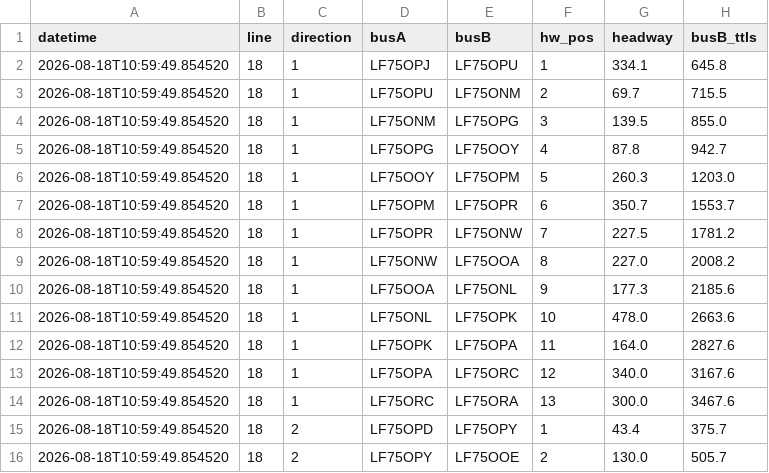
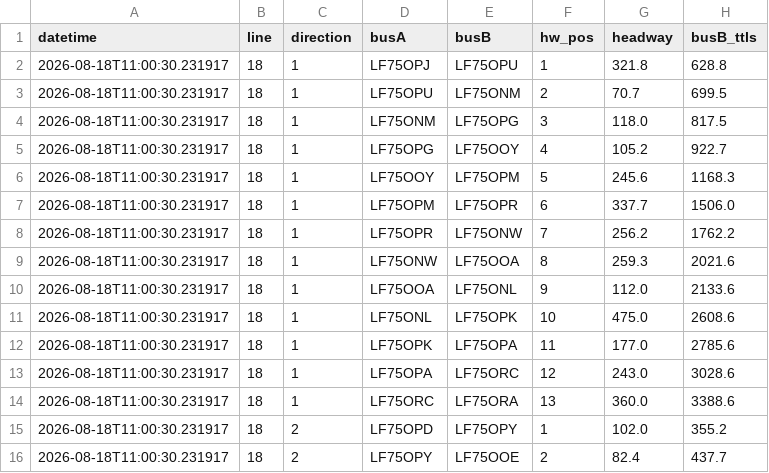
Before and after one commit to alejp1998/bus-headways-anom-detection, a CSV file: London/Data/RealTime/headways_burst.csv, drawn as a sheet; only a part is shown; the diff covers the shown part only.

```diff
--- a/London/Data/RealTime/headways_burst.csv
+++ b/London/Data/RealTime/headways_burst.csv
@@ -1,16 +1,16 @@
 datetime,line,direction,busA,busB,hw_pos,headway,busB_ttls
-2026-08-18T10:59:49.854520,18,1,LF75OPJ,LF75OPU,1,334.1,645.8
-2026-08-18T10:59:49.854520,18,1,LF75OPU,LF75ONM,2,69.7,715.5
-2026-08-18T10:59:49.854520,18,1,LF75ONM,LF75OPG,3,139.5,855.0
-2026-08-18T10:59:49.854520,18,1,LF75OPG,LF75OOY,4,87.8,942.7
-2026-08-18T10:59:49.854520,18,1,LF75OOY,LF75OPM,5,260.3,1203.0
-2026-08-18T10:59:49.854520,18,1,LF75OPM,LF75OPR,6,350.7,1553.7
-2026-08-18T10:59:49.854520,18,1,LF75OPR,LF75ONW,7,227.5,1781.2
-2026-08-18T10:59:49.854520,18,1,LF75ONW,LF75OOA,8,227.0,2008.2
-2026-08-18T10:59:49.854520,18,1,LF75OOA,LF75ONL,9,177.3,2185.6
-2026-08-18T10:59:49.854520,18,1,LF75ONL,LF75OPK,10,478.0,2663.6
-2026-08-18T10:59:49.854520,18,1,LF75OPK,LF75OPA,11,164.0,2827.6
-2026-08-18T10:59:49.854520,18,1,LF75OPA,LF75ORC,12,340.0,3167.6
-2026-08-18T10:59:49.854520,18,1,LF75ORC,LF75ORA,13,300.0,3467.6
-2026-08-18T10:59:49.854520,18,2,LF75OPD,LF75OPY,1,43.4,375.7
-2026-08-18T10:59:49.854520,18,2,LF75OPY,LF75OOE,2,130.0,505.7
+2026-08-18T11:00:30.231917,18,1,LF75OPJ,LF75OPU,1,321.8,628.8
+2026-08-18T11:00:30.231917,18,1,LF75OPU,LF75ONM,2,70.7,699.5
+2026-08-18T11:00:30.231917,18,1,LF75ONM,LF75OPG,3,118.0,817.5
+2026-08-18T11:00:30.231917,18,1,LF75OPG,LF75OOY,4,105.2,922.7
+2026-08-18T11:00:30.231917,18,1,LF75OOY,LF75OPM,5,245.6,1168.3
+2026-08-18T11:00:30.231917,18,1,LF75OPM,LF75OPR,6,337.7,1506.0
+2026-08-18T11:00:30.231917,18,1,LF75OPR,LF75ONW,7,256.2,1762.2
+2026-08-18T11:00:30.231917,18,1,LF75ONW,LF75OOA,8,259.3,2021.6
+2026-08-18T11:00:30.231917,18,1,LF75OOA,LF75ONL,9,112.0,2133.6
+2026-08-18T11:00:30.231917,18,1,LF75ONL,LF75OPK,10,475.0,2608.6
+2026-08-18T11:00:30.231917,18,1,LF75OPK,LF75OPA,11,177.0,2785.6
+2026-08-18T11:00:30.231917,18,1,LF75OPA,LF75ORC,12,243.0,3028.6
+2026-08-18T11:00:30.231917,18,1,LF75ORC,LF75ORA,13,360.0,3388.6
+2026-08-18T11:00:30.231917,18,2,LF75OPD,LF75OPY,1,102.0,355.2
+2026-08-18T11:00:30.231917,18,2,LF75OPY,LF75OOE,2,82.4,437.7
```
Also changed, not shown: 151 edited cells elsewhere in this file, London/Data/Anomalies/anomalies.csv, London/Data/RealTime/buses_data_burst_cleaned.csv, 3 other files.
